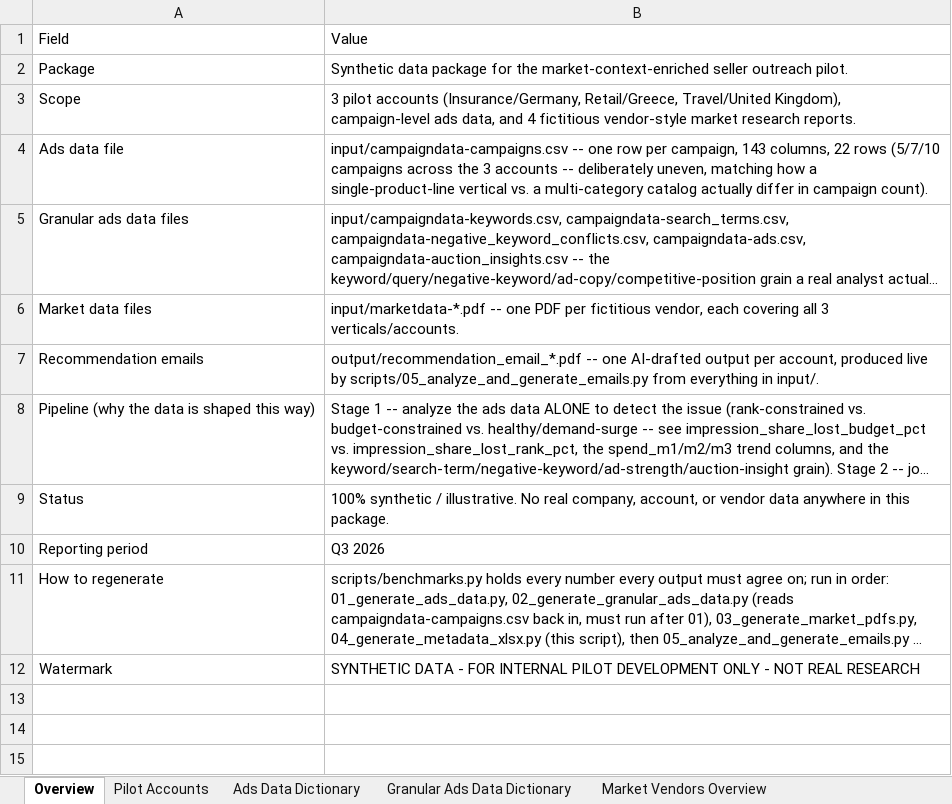
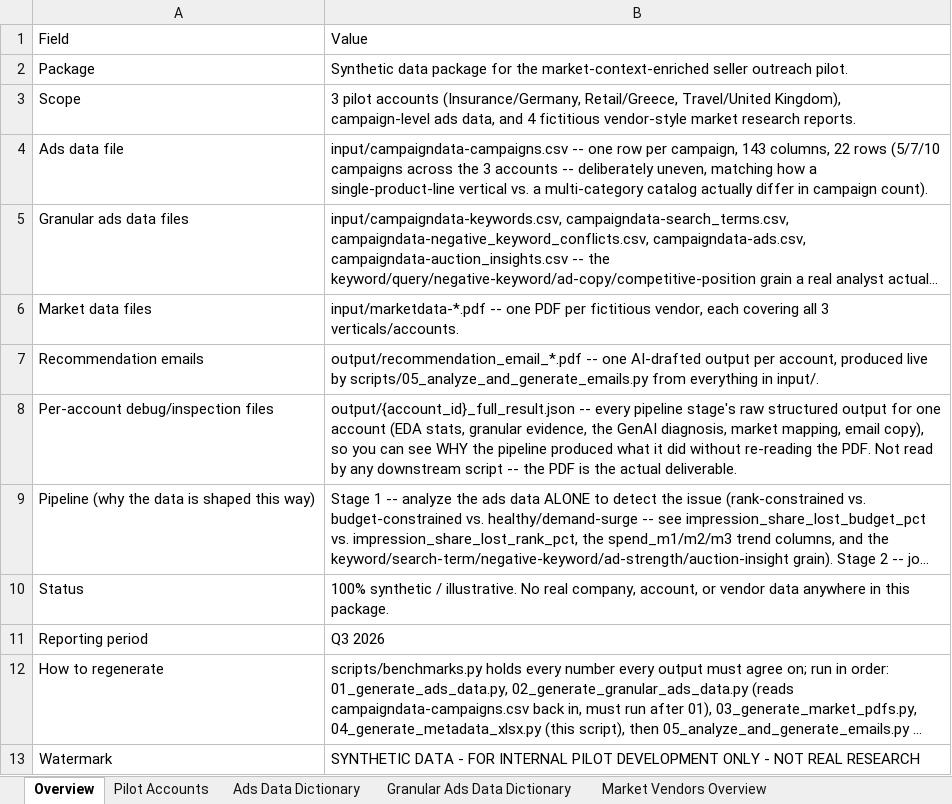
Before and after one commit to rameshpennam/ds-use-cases, an Excel workbook: usecase3_ad_seller_outreach_synthetic_data/misc/metadata.xlsx, sheet Overview, drawn as a sheet; long unchanged cells end in …; values as stored, in another font and other column widths than the file's, no borders; the diff names each change by its address in the sheet, - before the commit and + after, or states it on an @@ line.

Commit message:
usecase3: document the per-account full_result.json debug files in metadata.xlsx

```diff
--- a/usecase3_ad_seller_outreach_synthetic_data/misc/metadata.xlsx (sheet Overview)
+++ b/usecase3_ad_seller_outreach_synthetic_data/misc/metadata.xlsx (sheet Overview)
+row 8: Per-account debug/inspection files | output/{account_id}_full_result.json -- every pipeline stage's raw structured output for one account (EDA stats, granular evidence, the GenAI diagnosis, market mapping, email copy), so you can see WHY the pipeline produced what it did without re-reading the PDF. Not read by any downstream script -- the PDF is the actual deliverable.
```
Also changed, not shown: 1 other file.
